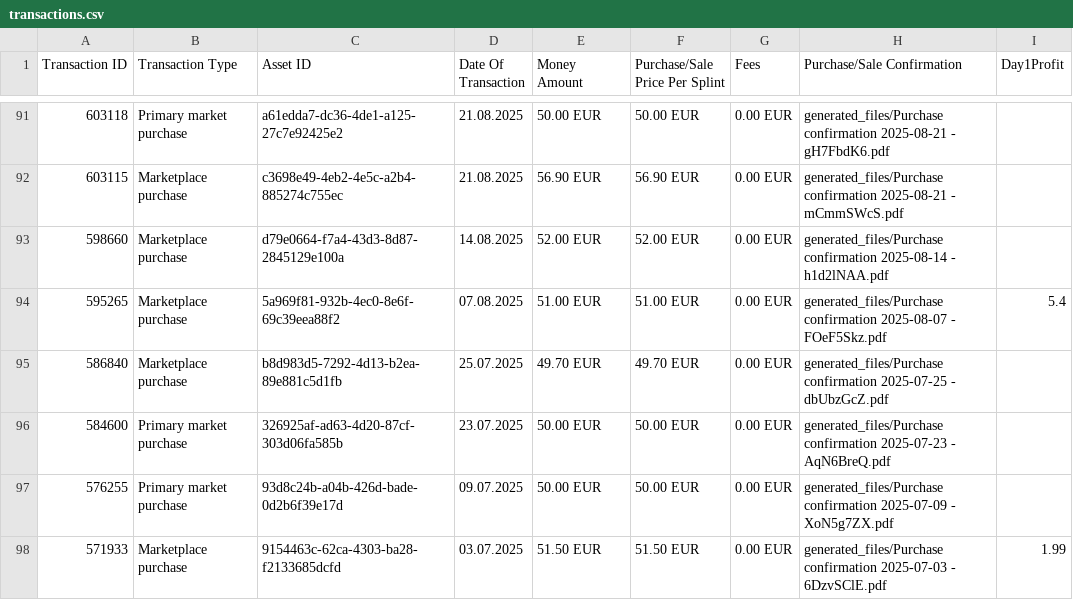
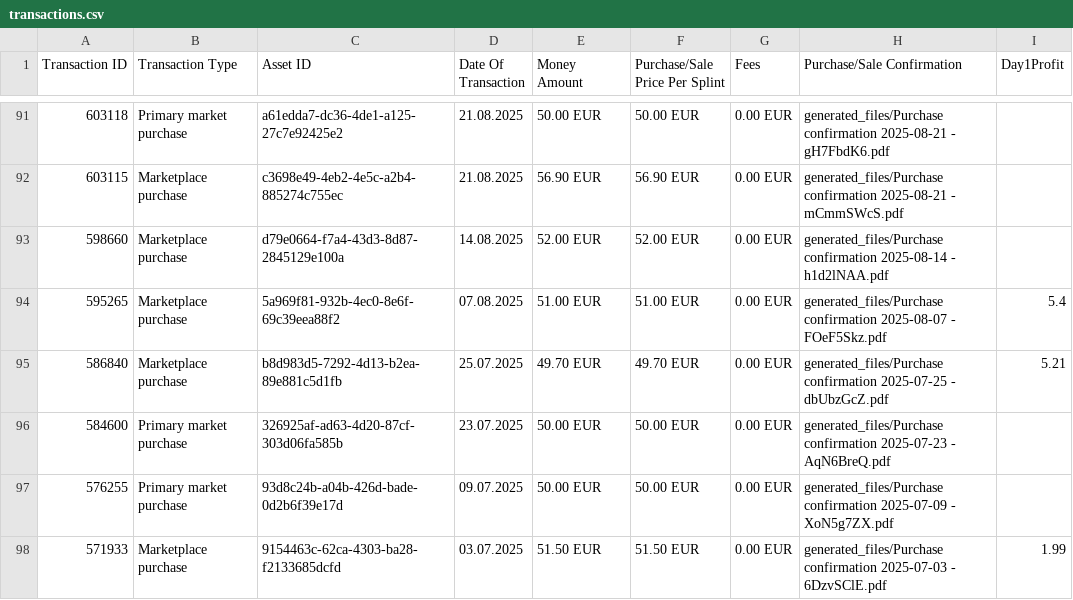
Before and after one commit to Munotstadt/splintdatacollector, a CSV file: data/transactions.csv, drawn as a sheet; only a part is shown, gaps mark what is left out.

Commit message:
Day1Profit-Bearbeitung – 04.08.2026 18:22:13

```diff
--- a/data/transactions.csv
+++ b/data/transactions.csv
@@ -94,3 +94,3 @@ Transaction ID,Transaction Type,Asset ID,Date Of Transaction,Money Amount,Purcha
 595265,Marketplace purchase,5a969f81-932b-4ec0-8e6f-69c39eea88f2,07.08.2025,51.00 EUR,51.00 EUR,0.00 EUR,generated_files/Purchase confirmation 2025-08-07 - FOeF5Skz.pdf,5.4
-586840,Marketplace purchase,b8d983d5-7292-4d13-b2ea-89e881c5d1fb,25.07.2025,49.70 EUR,49.70 EUR,0.00 EUR,generated_files/Purchase confirmation 2025-07-25 - dbUbzGcZ.pdf,
+586840,Marketplace purchase,b8d983d5-7292-4d13-b2ea-89e881c5d1fb,25.07.2025,49.70 EUR,49.70 EUR,0.00 EUR,generated_files/Purchase confirmation 2025-07-25 - dbUbzGcZ.pdf,5.21
 584600,Primary market purchase,326925af-ad63-4d20-87cf-303d06fa585b,23.07.2025,50.00 EUR,50.00 EUR,0.00 EUR,generated_files/Purchase confirmation 2025-07-23 - AqN6BreQ.pdf,
```
